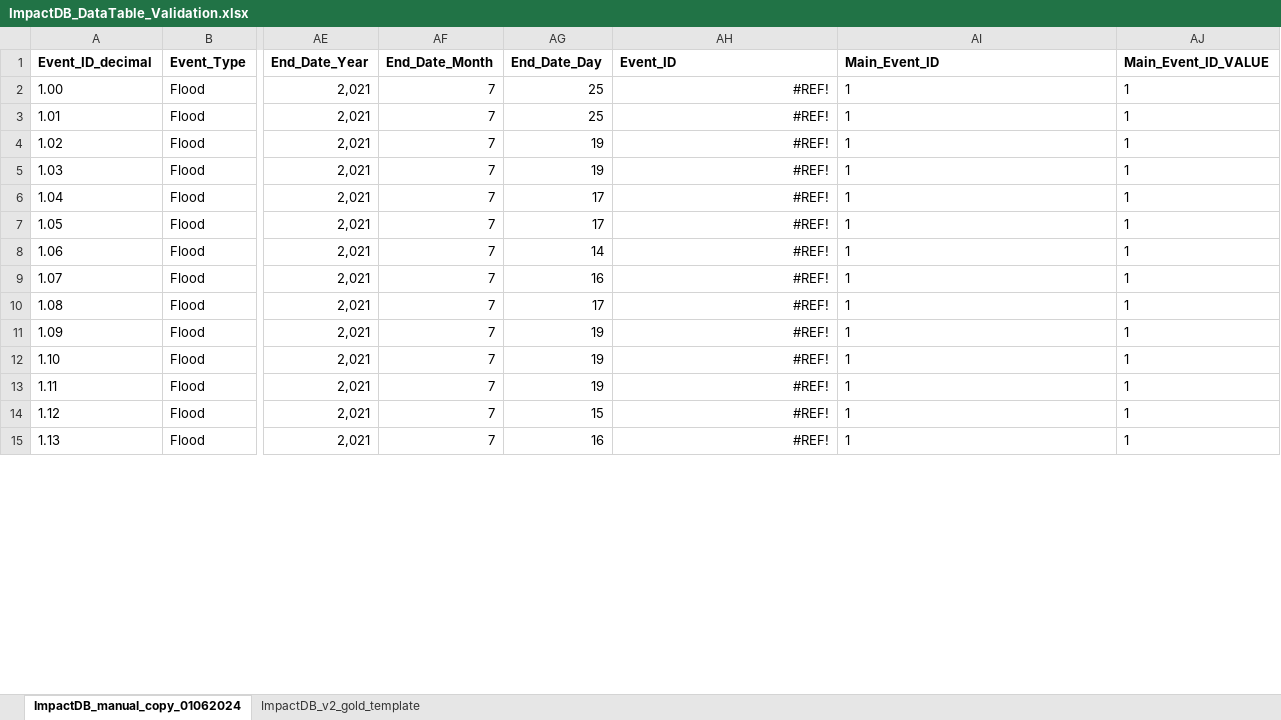
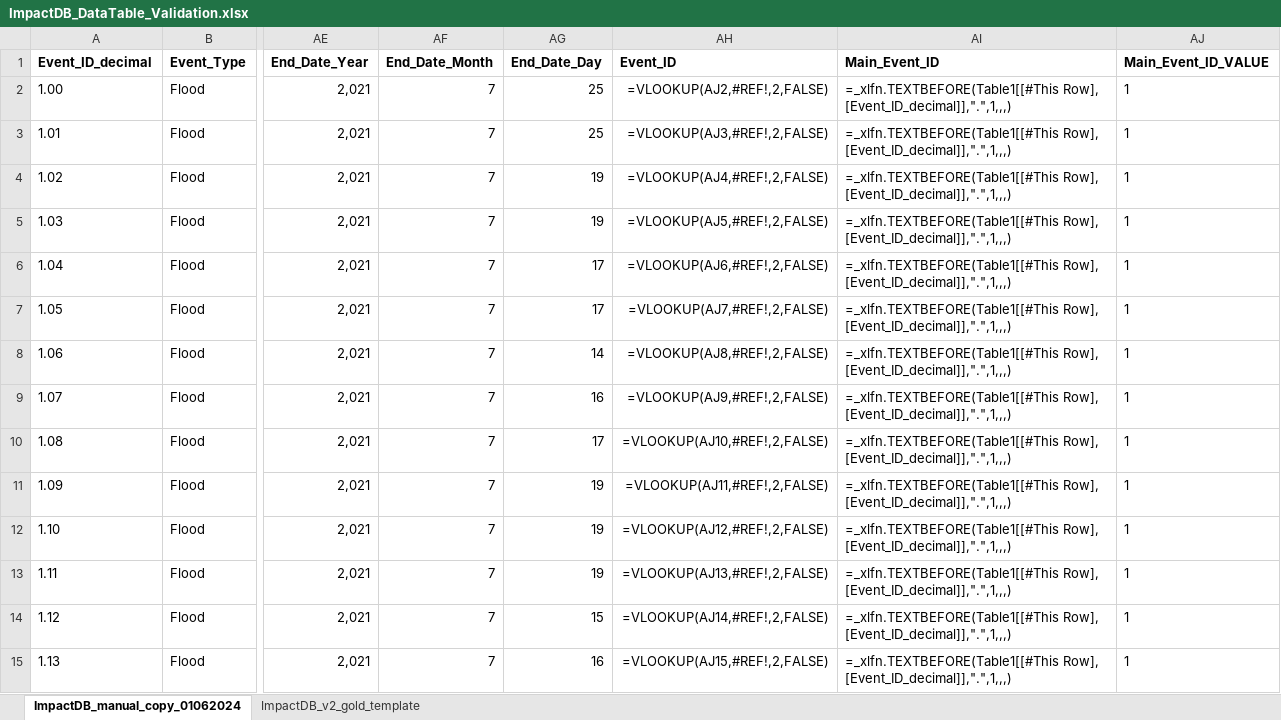
Before and after one commit to VUB-HYDR/Wikimpacts, an Excel workbook: Database/gold/ImpactDB_DataTable_Validation.xlsx, sheet ImpactDB_manual_copy_01062024, drawn as a sheet; only a part is shown, gaps mark what is left out; values as stored, in another font and other column widths than the file's, no borders; formulas without a stored value are shown as written; table styles not drawn; the diff covers the shown part only; the diff names each change by its address in the sheet, - before the commit and + after, or states it on an @@ line.

```diff
--- a/Database/gold/ImpactDB_DataTable_Validation.xlsx (sheet ImpactDB_manual_copy_01062024)
+++ b/Database/gold/ImpactDB_DataTable_Validation.xlsx (sheet ImpactDB_manual_copy_01062024)
-AH2 (Event_ID): #REF!
+AH2 (Event_ID): =VLOOKUP(AJ2,#REF!,2,FALSE)
-AI2:AI15 (Main_Event_ID): 1
+AI2:AI15 (Main_Event_ID): =_xlfn.TEXTBEFORE(Table1[[#This Row], [Event_ID_decimal]],".",1,,,)
-AH3 (Event_ID): #REF!
+AH3 (Event_ID): =VLOOKUP(AJ3,#REF!,2,FALSE)
-AH4 (Event_ID): #REF!
+AH4 (Event_ID): =VLOOKUP(AJ4,#REF!,2,FALSE)
-AH5 (Event_ID): #REF!
+AH5 (Event_ID): =VLOOKUP(AJ5,#REF!,2,FALSE)
-AH6 (Event_ID): #REF!
+AH6 (Event_ID): =VLOOKUP(AJ6,#REF!,2,FALSE)
-AH7 (Event_ID): #REF!
+AH7 (Event_ID): =VLOOKUP(AJ7,#REF!,2,FALSE)
-AH8 (Event_ID): #REF!
+AH8 (Event_ID): =VLOOKUP(AJ8,#REF!,2,FALSE)
-AH9 (Event_ID): #REF!
+AH9 (Event_ID): =VLOOKUP(AJ9,#REF!,2,FALSE)
-AH10 (Event_ID): #REF!
+AH10 (Event_ID): =VLOOKUP(AJ10,#REF!,2,FALSE)
-AH11 (Event_ID): #REF!
+AH11 (Event_ID): =VLOOKUP(AJ11,#REF!,2,FALSE)
-AH12 (Event_ID): #REF!
+AH12 (Event_ID): =VLOOKUP(AJ12,#REF!,2,FALSE)
-AH13 (Event_ID): #REF!
+AH13 (Event_ID): =VLOOKUP(AJ13,#REF!,2,FALSE)
-AH14 (Event_ID): #REF!
+AH14 (Event_ID): =VLOOKUP(AJ14,#REF!,2,FALSE)
-AH15 (Event_ID): #REF!
+AH15 (Event_ID): =VLOOKUP(AJ15,#REF!,2,FALSE)
```
Also changed, not shown: 1842 edited cells elsewhere in this sheet, sheet ImpactDB_v2_gold_template, 52 other files.
